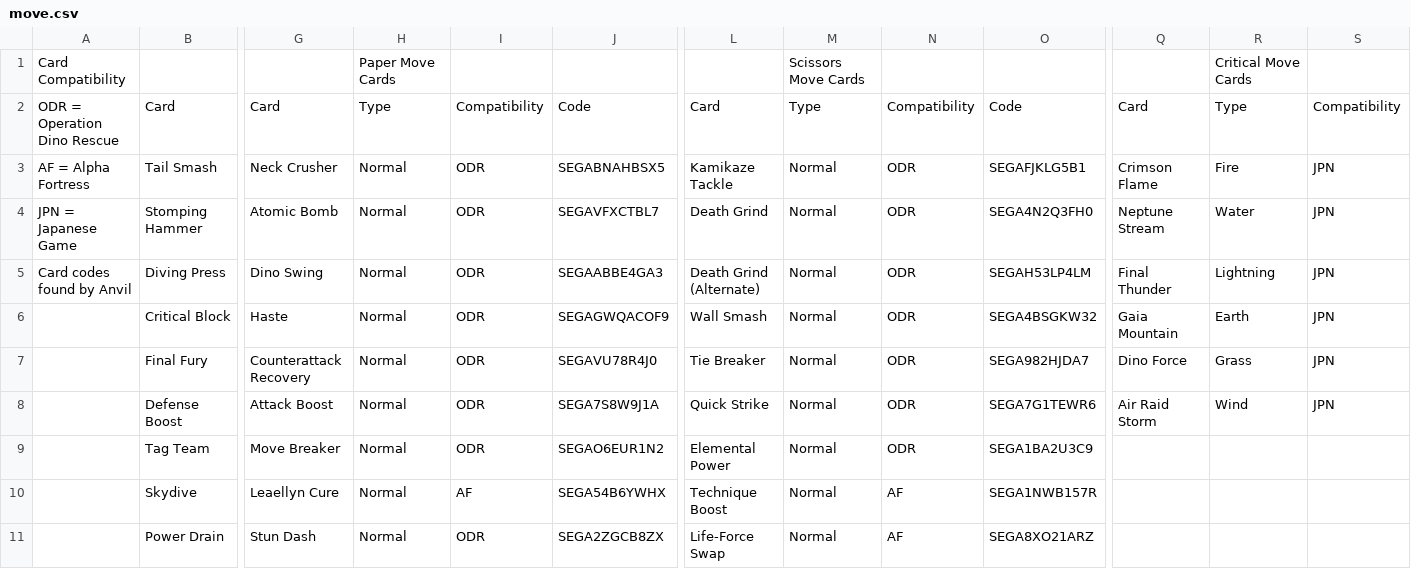
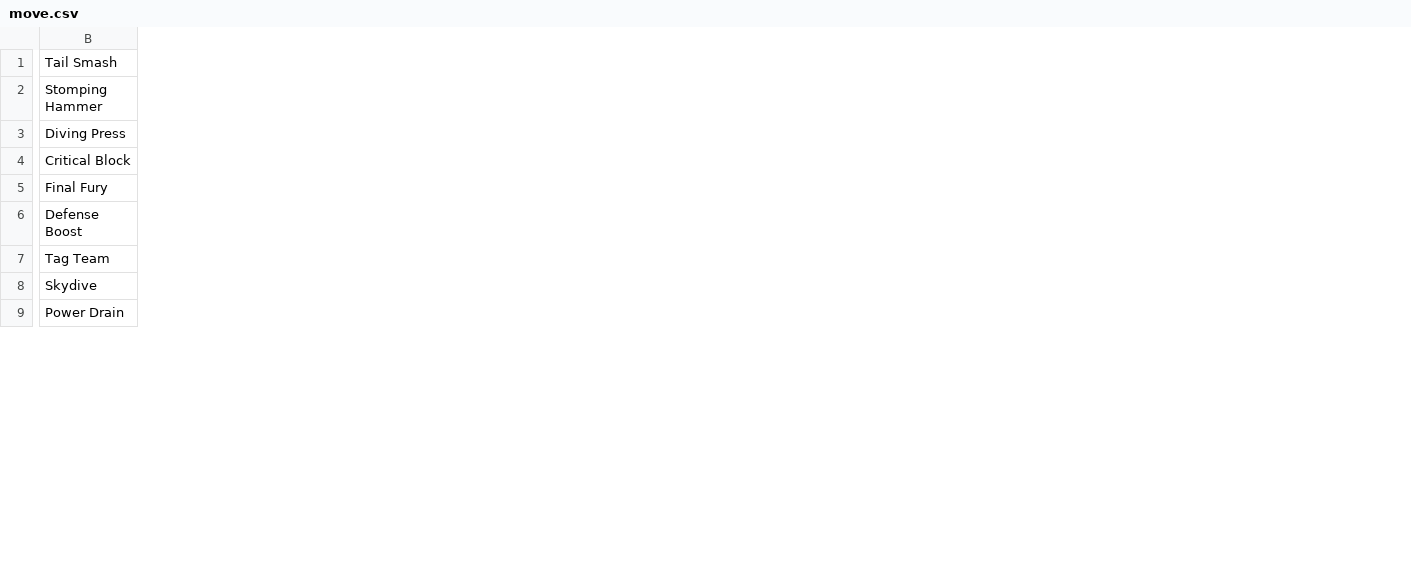
Before and after one commit to bpjw/arcade-barcode-hub, a CSV file: web/csv/move.csv, drawn as a sheet; only a part is shown, gaps mark what is left out; removed rows and columns are numbered as before the commit, all else as after; rows hold the shown columns only; the diff covers the shown part only; the diff names each change by its address in the sheet, - before the commit and + after, or states it on an @@ line.

```diff
--- a/web/csv/move.csv
+++ b/web/csv/move.csv
-column A, rows 3-5: AF = Alpha Fortress | JPN = Japanese Game | Card codes found by Anvil
-column G, rows 3-11: Neck Crusher | Atomic Bomb | Dino Swing | Haste | Counterattack Recovery | Attack Boost | Move Breaker | Leaellyn Cure | Stun Dash
-column H, rows 3-11: all Normal
-column I, rows 3-11: ODR | ODR | ODR | ODR | ODR | ODR | ODR | AF | ODR
-column J, rows 3-11: SEGABNAHBSX5 | SEGAVFXCTBL7 | SEGAABBE4GA3 | SEGAGWQACOF9 | SEGAVU78R4J0 | SEGA7S8W9J1A | SEGAO6EUR1N2 | SEGA54B6YWHX | SEGA2ZGCB8ZX
-column L, rows 3-11: Kamikaze Tackle | Death Grind | Death Grind (Alternate) | Wall Smash | Tie Breaker | Quick Strike | Elemental Power | Technique Boost | Life-Force Swap
-column M, rows 3-11: all Normal
-column N, rows 3-11: ODR | ODR | ODR | ODR | ODR | ODR | ODR | AF | AF
-column O, rows 3-11: SEGAFJKLG5B1 | SEGA4N2Q3FH0 | SEGAH53LP4LM | SEGA4BSGKW32 | SEGA982HJDA7 | SEGA7G1TEWR6 | SEGA1BA2U3C9 | SEGA1NWB157R | SEGA8XO21ARZ
-column Q, rows 3-8: Crimson Flame | Neptune Stream | Final Thunder | Gaia Mountain | Dino Force | Air Raid Storm
-column R, rows 3-8: Fire | Water | Lightning | Earth | Grass | Wind
-column S, rows 3-8: all JPN
-row 1: Card Compatibility |  |  | Paper Move Cards |  |  |  | Scissors Move Cards |  |  |  | Critical Move Cards
-row 2: ODR = Operation Dino Rescue | Card | Card | Type | Compatibility | Code | Card | Type | Compatibility | Code | Card | Type | Compatibility
```
Also changed, not shown: 1 added column and 4 removed columns elsewhere in this file, web/csv/earth.csv, web/csv/fire.csv, 13 other files.
